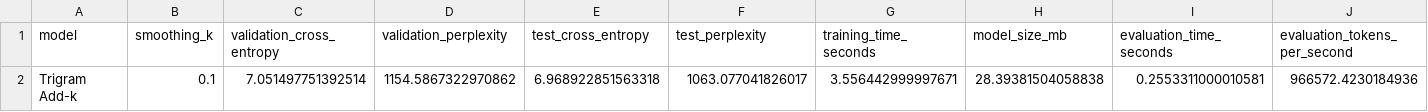
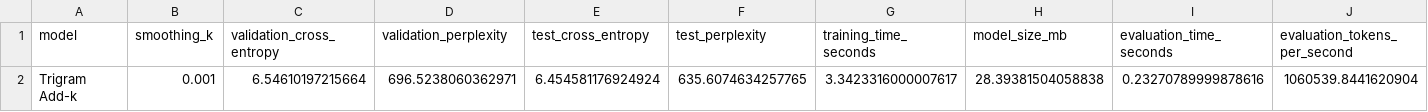
Before and after one commit to harryguorui-pixel/DSA4213-Assignment1, a CSV file: results/metrics/ngram_results.csv, drawn as a sheet; only a part is shown; the diff names each change by its address in the sheet, - before the commit and + after, or states it on an @@ line.

Commit message:
Tune trigram smoothing using validation perplexity

```diff
--- a/results/metrics/ngram_results.csv
+++ b/results/metrics/ngram_results.csv
-B2 (smoothing_k): 0.1
+B2 (smoothing_k): 0.001
-C2 (validation_cross_entropy): 7.051497751392514
+C2 (validation_cross_entropy): 6.54610197215664
-D2 (validation_perplexity): 1154.5867322970862
+D2 (validation_perplexity): 696.5238060362971
-E2 (test_cross_entropy): 6.968922851563318
+E2 (test_cross_entropy): 6.454581176924924
-F2 (test_perplexity): 1063.077041826017
+F2 (test_perplexity): 635.6074634257765
-G2 (training_time_seconds): 3.556442999997671
+G2 (training_time_seconds): 3.3423316000007617
-I2 (evaluation_time_seconds): 0.2553311000010581
+I2 (evaluation_time_seconds): 0.23270789999878616
-J2 (evaluation_tokens_per_second): 966572.4230184936
+J2 (evaluation_tokens_per_second): 1060539.8441620904
```
Also changed, not shown: 4 other files.
